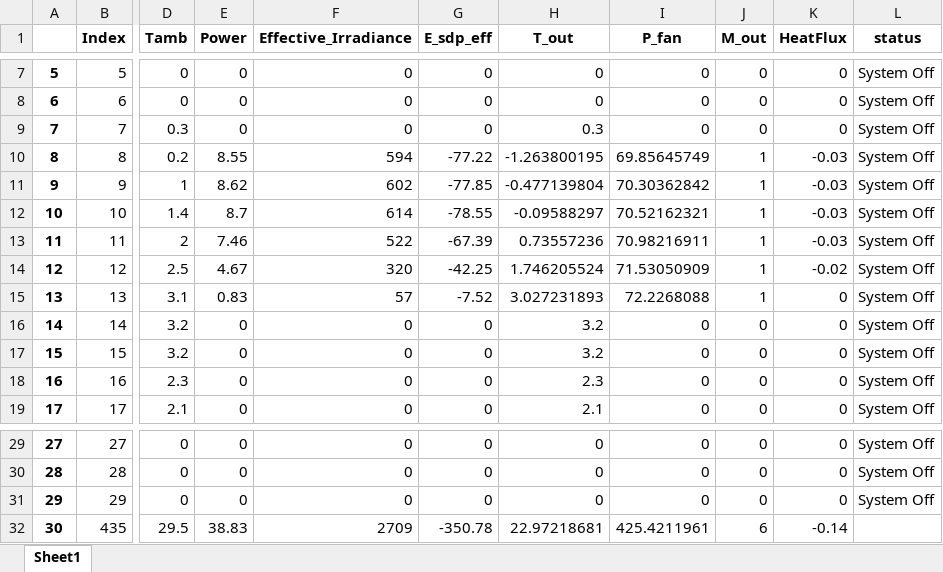
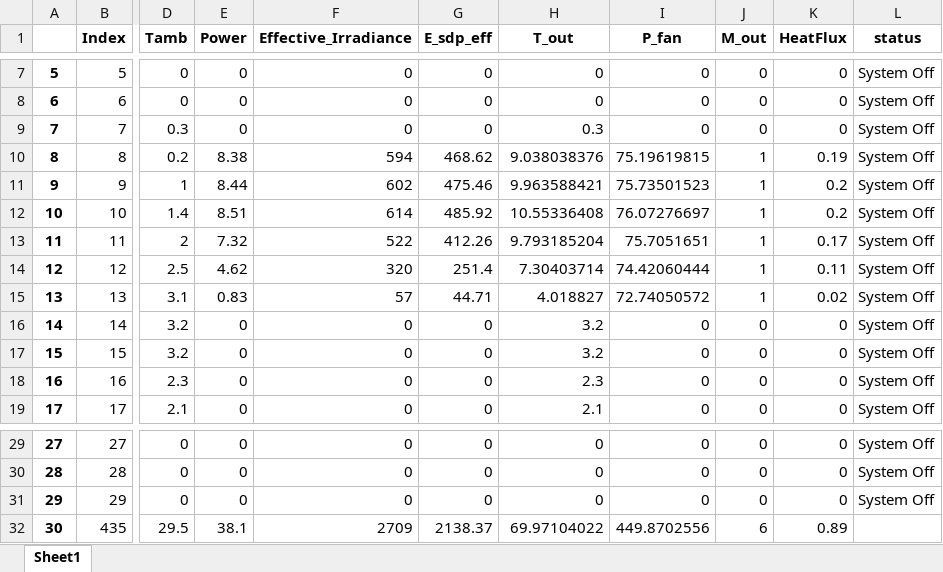
Before and after one commit to hamzaable/Modelling-of-Solar-Roof-Tiles, an Excel workbook: Result2.xlsx, sheet Sheet1, drawn as a sheet; only a part is shown, gaps mark what is left out; values as stored, in another font and other column widths than the file's, no borders; the diff names each change by its address in the sheet, - before the commit and + after, or states it on an @@ line.

Commit message:
Bugs Fixed and Cooling Effect Done

```diff
--- a/Result2.xlsx (sheet Sheet1)
+++ b/Result2.xlsx (sheet Sheet1)
-E10 (Power): 8.55
+E10 (Power): 8.38
-G10 (E_sdp_eff): -77.22
+G10 (E_sdp_eff): 468.62
-H10 (T_out): -1.263800195
+H10 (T_out): 9.038038376
-I10 (P_fan): 69.85645749
+I10 (P_fan): 75.19619815
-K10 (HeatFlux): -0.03
+K10 (HeatFlux): 0.19
-E11 (Power): 8.62
+E11 (Power): 8.44
-G11 (E_sdp_eff): -77.85
+G11 (E_sdp_eff): 475.46
-H11 (T_out): -0.477139804
+H11 (T_out): 9.963588421
-I11 (P_fan): 70.30362842
+I11 (P_fan): 75.73501523
-K11:K12 (HeatFlux): -0.03
+K11:K12 (HeatFlux): 0.2
-E12 (Power): 8.7
+E12 (Power): 8.51
-G12 (E_sdp_eff): -78.55
+G12 (E_sdp_eff): 485.92
-H12 (T_out): -0.09588297
+H12 (T_out): 10.55336408
-I12 (P_fan): 70.52162321
+I12 (P_fan): 76.07276697
-E13 (Power): 7.46
+E13 (Power): 7.32
-G13 (E_sdp_eff): -67.39
+G13 (E_sdp_eff): 412.26
-H13 (T_out): 0.73557236
+H13 (T_out): 9.793185204
-I13 (P_fan): 70.98216911
+I13 (P_fan): 75.7051651
-K13 (HeatFlux): -0.03
+K13 (HeatFlux): 0.17
-E14 (Power): 4.67
+E14 (Power): 4.62
-G14 (E_sdp_eff): -42.25
+G14 (E_sdp_eff): 251.4
-H14 (T_out): 1.746205524
+H14 (T_out): 7.30403714
-I14 (P_fan): 71.53050909
+I14 (P_fan): 74.42060444
-K14 (HeatFlux): -0.02
+K14 (HeatFlux): 0.11
-G15 (E_sdp_eff): -7.52
+G15 (E_sdp_eff): 44.71
-H15 (T_out): 3.027231893
+H15 (T_out): 4.018827
-I15 (P_fan): 72.2268088
+I15 (P_fan): 72.74050572
-K15 (HeatFlux): 0
+K15 (HeatFlux): 0.02
-E32 (Power): 38.83
+E32 (Power): 38.1
-G32 (E_sdp_eff): -350.78
+G32 (E_sdp_eff): 2138.37
-H32 (T_out): 22.97218681
+H32 (T_out): 69.97104022
-I32 (P_fan): 425.4211961
+I32 (P_fan): 449.8702556
-K32 (HeatFlux): -0.14
+K32 (HeatFlux): 0.89
```
Also changed, not shown: Results1.xlsx, 7 other files.
